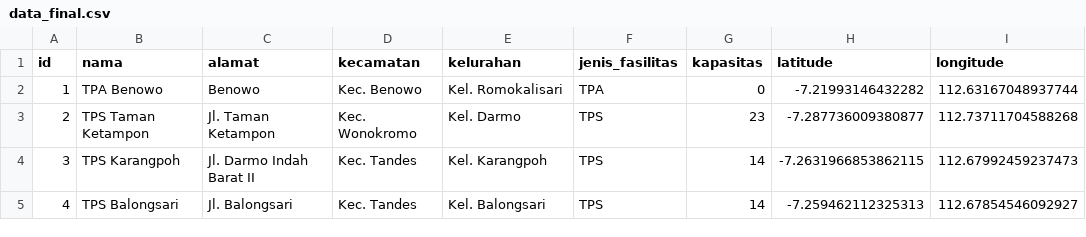
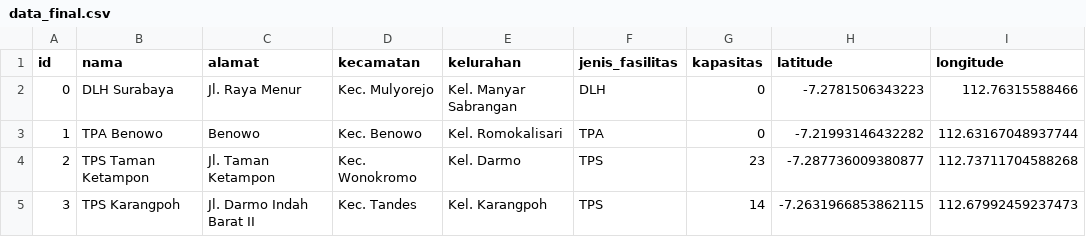
Before and after one commit to ichlasuningda/ProjectPreskriptif, a CSV file: data_final.csv, drawn as a sheet; only a part is shown; the shorter side is filled out with more unchanged rows; the diff names each change by its address in the sheet, - before the commit and + after, or states it on an @@ line.

Commit message:
Update data_final.csv

```diff
--- a/data_final.csv
+++ b/data_final.csv
+row 2: 0 | DLH Surabaya | Jl. Raya Menur | Kec. Mulyorejo | Kel. Manyar Sabrangan | DLH | 0 | -7.2781506343223 | 112.76315588466
```
